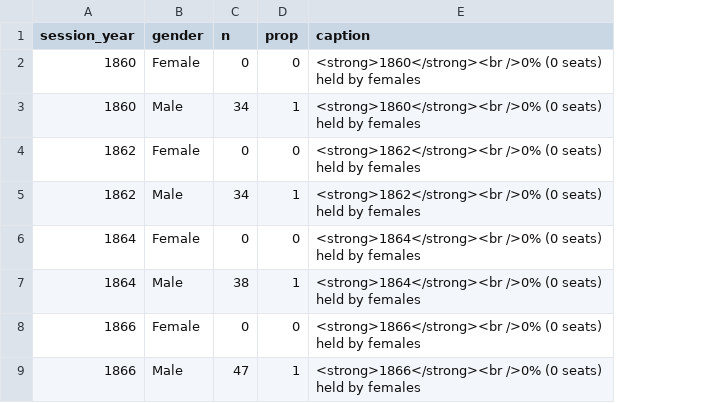
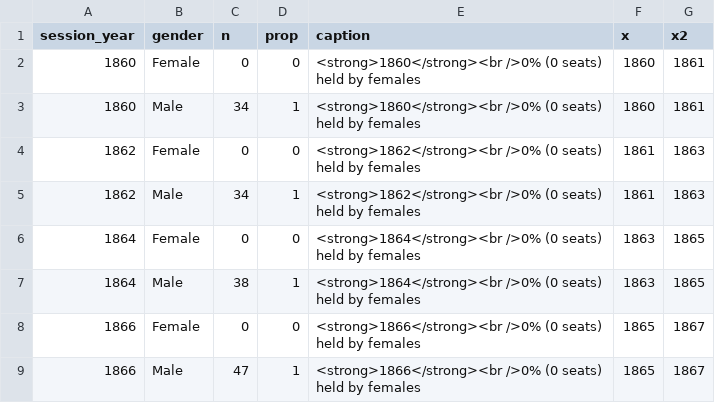
Before and after one commit to or-house-vis/gender, a CSV file: docs/data/vega-gender-overall.csv, drawn as a sheet; only a part is shown; the diff names each change by its address in the sheet, - before the commit and + after, or states it on an @@ line.

```diff
--- a/docs/data/vega-gender-overall.csv
+++ b/docs/data/vega-gender-overall.csv
+column F (x), rows 2-9: 1860 | 1860 | 1861 | 1861 | 1863 | 1863 | 1865 | 1865
+column G (x2), rows 2-9: 1861 | 1861 | 1863 | 1863 | 1865 | 1865 | 1867 | 1867
```
Also changed, not shown: 3 other files.
